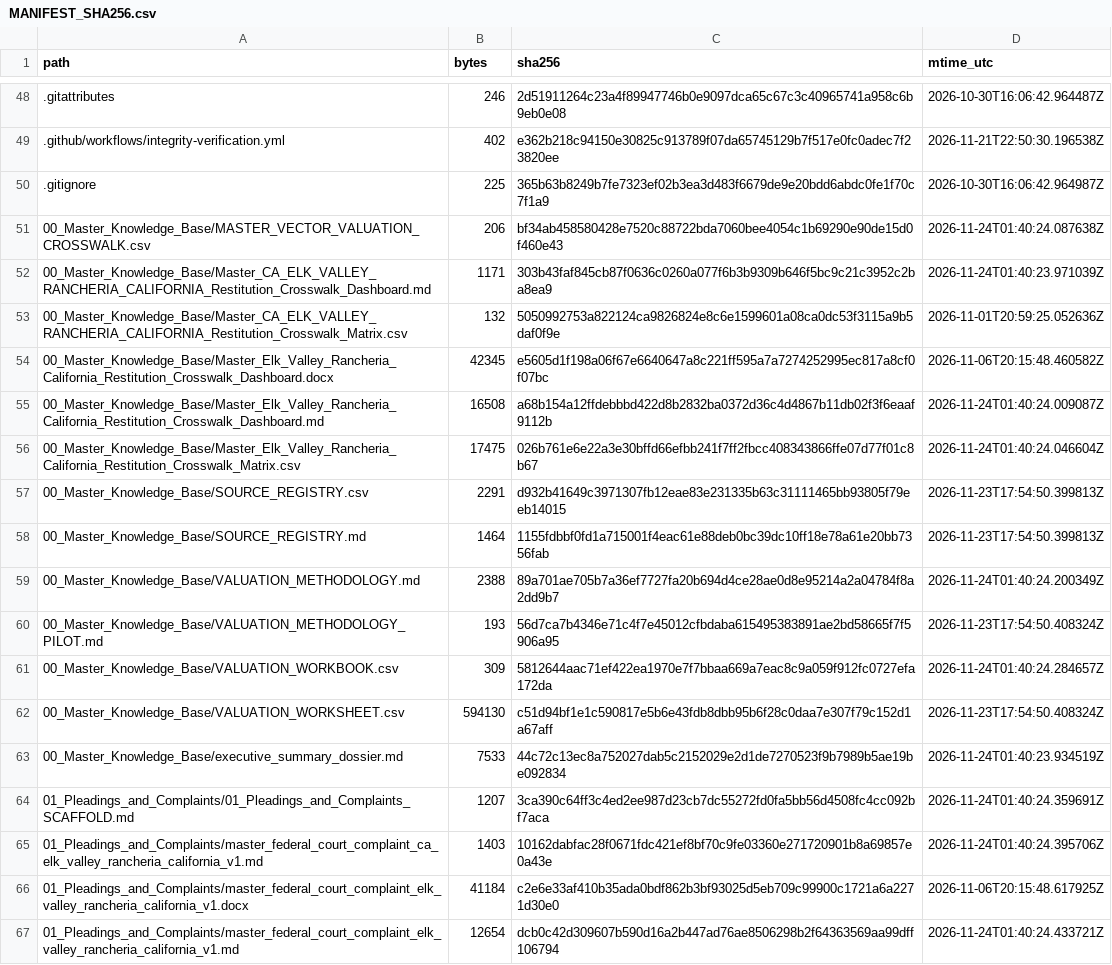
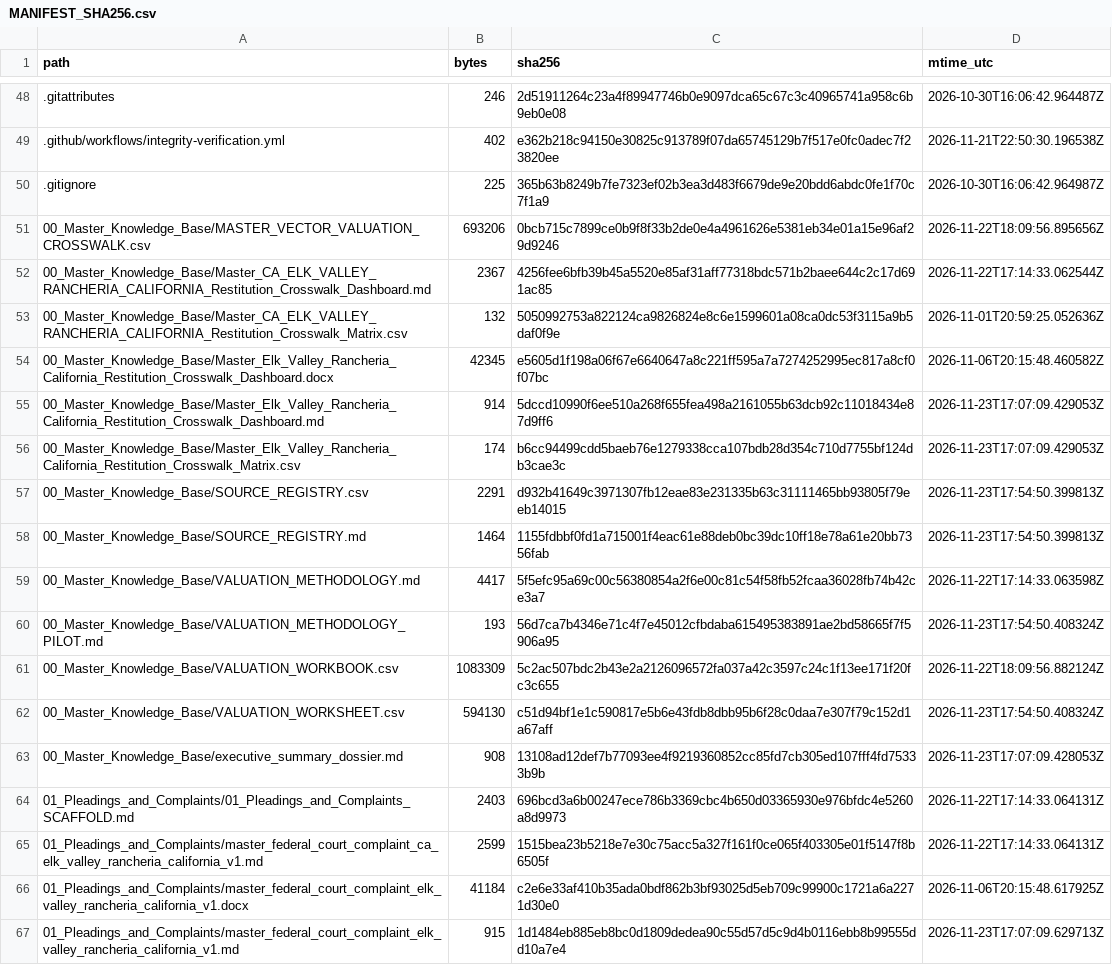
Before and after one commit to GlobalRestitutionAlliance/turtle-island-us-ca-elk-valley-rancheria-california-master-litigation, a CSV file: 99_Archives_and_Manifests/MANIFEST_SHA256.csv, drawn as a sheet; only a part is shown, gaps mark what is left out; the diff covers the shown part only.

```diff
--- a/99_Archives_and_Manifests/MANIFEST_SHA256.csv
+++ b/99_Archives_and_Manifests/MANIFEST_SHA256.csv
@@ -50,18 +50,18 @@ path,bytes,sha256,mtime_utc
 .gitignore,225,365b63b8249b7fe7323ef02b3ea3d483f6679de9e20bdd6abdc0fe1f70c7f1a9,2026-10-30T16:06:42.964987Z
-00_Master_Knowledge_Base/MASTER_VECTOR_VALUATION_CROSSWALK.csv,206,bf34ab458580428e7520c88722bda7060bee4054c1b69290e90de15d0f460e43,2026-11-24T01:40:24.087638Z
-00_Master_Knowledge_Base/Master_CA_ELK_VALLEY_RANCHERIA_CALIFORNIA_Restitution_Crosswalk_Dashboard.md,1171,303b43faf845cb87f0636c0260a077f6b3b9309b646f5bc9c21c3952c2ba8ea9,2026-11-24T01:40:23.971039Z
+00_Master_Knowledge_Base/MASTER_VECTOR_VALUATION_CROSSWALK.csv,693206,0bcb715c7899ce0b9f8f33b2de0e4a4961626e5381eb34e01a15e96af29d9246,2026-11-22T18:09:56.895656Z
+00_Master_Knowledge_Base/Master_CA_ELK_VALLEY_RANCHERIA_CALIFORNIA_Restitution_Crosswalk_Dashboard.md,2367,4256fee6bfb39b45a5520e85af31aff77318bdc571b2baee644c2c17d691ac85,2026-11-22T17:14:33.062544Z
 00_Master_Knowledge_Base/Master_CA_ELK_VALLEY_RANCHERIA_CALIFORNIA_Restitution_Crosswalk_Matrix.csv,132,5050992753a822124ca9826824e8c6e1599601a08ca0dc53f3115a9b5daf0f9e,2026-11-01T20:59:25.052636Z
 00_Master_Knowledge_Base/Master_Elk_Valley_Rancheria_California_Restitution_Crosswalk_Dashboard.docx,42345,e5605d1f198a06f67e6640647a8c221ff595a7a7274252995ec817a8cf0f07bc,2026-11-06T20:15:48.460582Z
-00_Master_Knowledge_Base/Master_Elk_Valley_Rancheria_California_Restitution_Crosswalk_Dashboard.md,16508,a68b154a12ffdebbbd422d8b2832ba0372d36c4d4867b11db02f3f6eaaf9112b,2026-11-24T01:40:24.009087Z
-00_Master_Knowledge_Base/Master_Elk_Valley_Rancheria_California_Restitution_Crosswalk_Matrix.csv,17475,026b761e6e22a3e30bffd66efbb241f7ff2fbcc408343866ffe07d77f01c8b67,2026-11-24T01:40:24.046604Z
+00_Master_Knowledge_Base/Master_Elk_Valley_Rancheria_California_Restitution_Crosswalk_Dashboard.md,914,5dccd10990f6ee510a268f655fea498a2161055b63dcb92c11018434e87d9ff6,2026-11-23T17:07:09.429053Z
+00_Master_Knowledge_Base/Master_Elk_Valley_Rancheria_California_Restitution_Crosswalk_Matrix.csv,174,b6cc94499cdd5baeb76e1279338cca107bdb28d354c710d7755bf124db3cae3c,2026-11-23T17:07:09.429053Z
 00_Master_Knowledge_Base/SOURCE_REGISTRY.csv,2291,d932b41649c3971307fb12eae83e231335b63c31111465bb93805f79eeb14015,2026-11-23T17:54:50.399813Z
 00_Master_Knowledge_Base/SOURCE_REGISTRY.md,1464,1155fdbbf0fd1a715001f4eac61e88deb0bc39dc10ff18e78a61e20bb7356fab,2026-11-23T17:54:50.399813Z
-00_Master_Knowledge_Base/VALUATION_METHODOLOGY.md,2388,89a701ae705b7a36ef7727fa20b694d4ce28ae0d8e95214a2a04784f8a2dd9b7,2026-11-24T01:40:24.200349Z
+00_Master_Knowledge_Base/VALUATION_METHODOLOGY.md,4417,5f5efc95a69c00c56380854a2f6e00c81c54f58fb52fcaa36028fb74b42ce3a7,2026-11-22T17:14:33.063598Z
 00_Master_Knowledge_Base/VALUATION_METHODOLOGY_PILOT.md,193,56d7ca7b4346e71c4f7e45012cfbdaba615495383891ae2bd58665f7f5906a95,2026-11-23T17:54:50.408324Z
-00_Master_Knowledge_Base/VALUATION_WORKBOOK.csv,309,5812644aac71ef422ea1970e7f7bbaa669a7eac8c9a059f912fc0727efa172da,2026-11-24T01:40:24.284657Z
+00_Master_Knowledge_Base/VALUATION_WORKBOOK.csv,1083309,5c2ac507bdc2b43e2a2126096572fa037a42c3597c24c1f13ee171f20fc3c655,2026-11-22T18:09:56.882124Z
 00_Master_Knowledge_Base/VALUATION_WORKSHEET.csv,594130,c51d94bf1e1c590817e5b6e43fdb8dbb95b6f28c0daa7e307f79c152d1a67aff,2026-11-23T17:54:50.408324Z
-00_Master_Knowledge_Base/executive_summary_dossier.md,7533,44c72c13ec8a752027dab5c2152029e2d1de7270523f9b7989b5ae19be092834,2026-11-24T01:40:23.934519Z
-01_Pleadings_and_Complaints/01_Pleadings_and_Complaints_SCAFFOLD.md,1207,3ca390c64ff3c4ed2ee987d23cb7dc55272fd0fa5bb56d4508fc4cc092bf7aca,2026-11-24T01:40:24.359691Z
-01_Pleadings_and_Complaints/master_federal_court_complaint_ca_elk_valley_rancheria_california_v1.md,1403,10162dabfac28f0671fdc421ef8bf70c9fe03360e271720901b8a69857e0a43e,2026-11-24T01:40:24.395706Z
+00_Master_Knowledge_Base/executive_summary_dossier.md,908,13108ad12def7b77093ee4f9219360852cc85fd7cb305ed107fff4fd75333b9b,2026-11-23T17:07:09.428053Z
+01_Pleadings_and_Complaints/01_Pleadings_and_Complaints_SCAFFOLD.md,2403,696bcd3a6b00247ece786b3369cbc4b650d03365930e976bfdc4e5260a8d9973,2026-11-22T17:14:33.064131Z
+01_Pleadings_and_Complaints/master_federal_court_complaint_ca_elk_valley_rancheria_california_v1.md,2599,1515bea23b5218e7e30c75acc5a327f161f0ce065f403305e01f5147f8b6505f,2026-11-22T17:14:33.064131Z
 01_Pleadings_and_Complaints/master_federal_court_complaint_elk_valley_rancheria_california_v1.docx,41184,c2e6e33af410b35ada0bdf862b3bf93025d5eb709c99900c1721a6a2271d30e0,2026-11-06T20:15:48.617925Z
-01_Pleadings_and_Complaints/master_federal_court_complaint_elk_valley_rancheria_california_v1.md,12654,dcb0c42d309607b590d16a2b447ad76ae8506298b2f64363569aa99dff106794,2026-11-24T01:40:24.433721Z
+01_Pleadings_and_Complaints/master_federal_court_complaint_elk_valley_rancheria_california_v1.md,915,1d1484eb885eb8bc0d1809dedea90c55d57d5c9d4b0116ebb8b99555dd10a7e4,2026-11-23T17:07:09.629713Z
```
Also changed, not shown: 80 edited cells elsewhere in this file, 37 other files.
